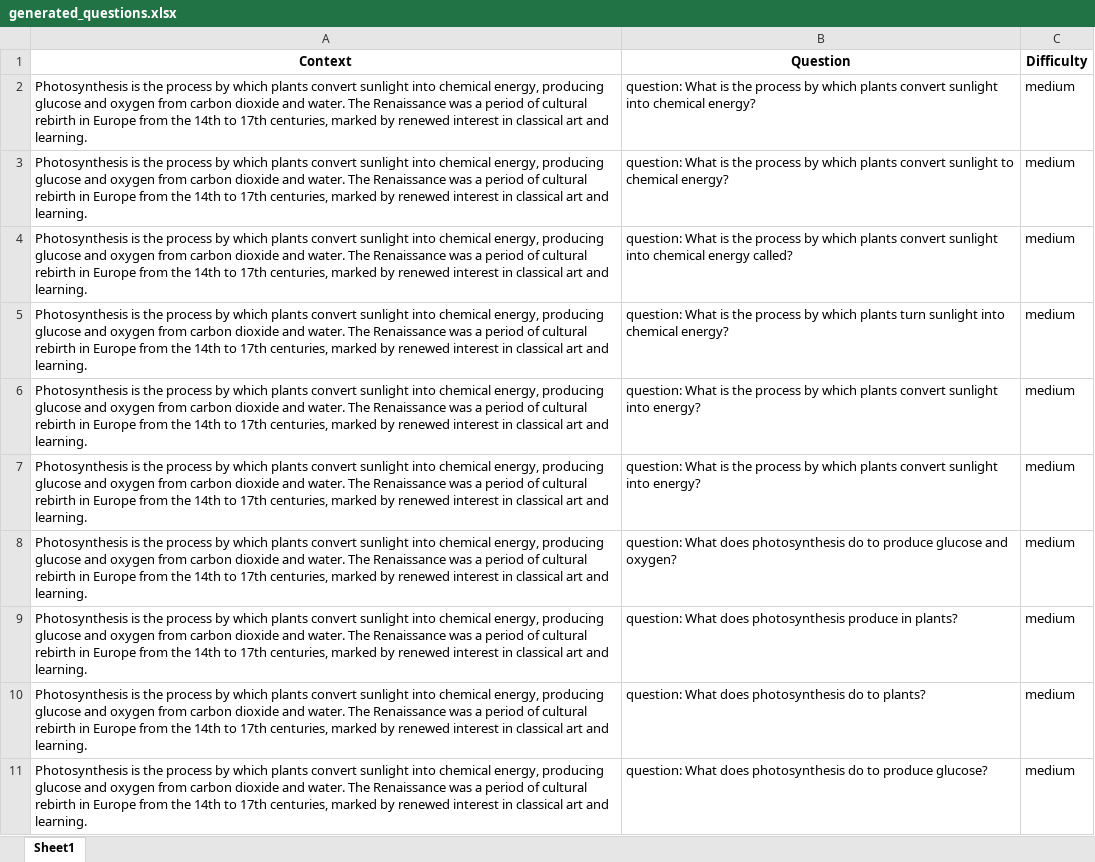
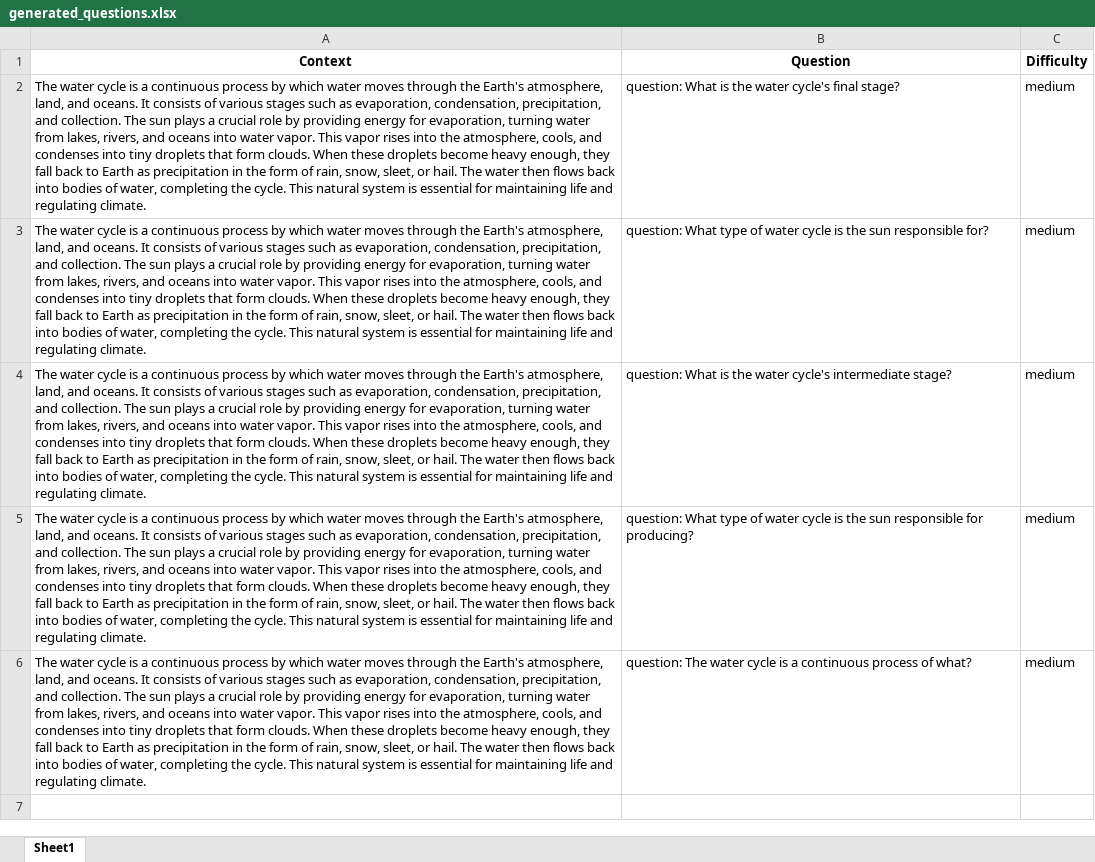
Before and after one commit to Luvish-Arora/Question-Generator-QUIZ-BUDDY-1-, an Excel workbook: generated_questions.xlsx, sheet Sheet1, drawn as a sheet; values as stored, in another font and other column widths than the file's, no borders; removed rows and columns are numbered as before the commit, all else as after; the diff names each change by its address in the sheet, - before the commit and + after, or states it on an @@ line.

```diff
--- a/generated_questions.xlsx (sheet Sheet1)
+++ b/generated_questions.xlsx (sheet Sheet1)
-A2:A4 (Context): Photosynthesis is the process by which plants convert sunlight into chemical energy, producing glucose and oxygen from carbon dioxide and water. The Renaissance was a period of cultural rebirth in Europe from the 14th to 17th centuries, marked by renewed interest in classical art and learning.
+A2:A4 (Context): The water cycle is a continuous process by which water moves through the Earth's atmosphere, land, and oceans. It consists of various stages such as evaporation, condensation, precipitation, and collection. The sun plays a crucial role by providing energy for evaporation, turning water from lakes, rivers, and oceans into water vapor. This vapor rises into the atmosphere, cools, and condenses into tiny droplets that form clouds. When these droplets become heavy enough, they fall back to Earth as precipitation in the form of rain, snow, sleet, or hail. The water then flows back into bodies of water, completing the cycle. This natural system is essential for maintaining life and regulating climate.
-B2 (Question): …is the process by which plants convert sunlight into chemical energy?
+B2 (Question): …is the water cycle's final stage?
-B3 (Question): question: What is the process by which plants convert sunlight to chemical energy?
+B3 (Question): question: What type of water cycle is the sun responsible for?
-B4 (Question): …is the process by which plants convert sunlight into chemical energy called?
+B4 (Question): …is the water cycle's intermediate stage?
-row 5: Photosynthesis is the process by which plants convert sunlight into chemical energy, producing glucose and oxygen from carbon dioxide and water. The Renaissance was a period of cultural rebirth in Europe from the 14th to 17th centuries, marked by renewed interest in classical art and learning. | question: What is the process by which plants turn sunlight into chemical energy? | medium
-A5 (Context): Photosynthesis is the process by which plants convert sunlight into chemical energy, producing glucose and oxygen from carbon dioxide and water. The Renaissance was a period of cultural rebirth in Europe from the 14th to 17th centuries, marked by renewed interest in classical art and learning.
+A5 (Context): The water cycle is a continuous process by which water moves through the Earth's atmosphere, land, and oceans. It consists of various stages such as evaporation, condensation, precipitation, and collection. The sun plays a crucial role by providing energy for evaporation, turning water from lakes, rivers, and oceans into water vapor. This vapor rises into the atmosphere, cools, and condenses into tiny droplets that form clouds. When these droplets become heavy enough, they fall back to Earth as precipitation in the form of rain, snow, sleet, or hail. The water then flows back into bodies of water, completing the cycle. This natural system is essential for maintaining life and regulating climate.
-B5 (Question): question: What is the process by which plants convert sunlight into energy?
+B5 (Question): question: What type of water cycle is the sun responsible for producing?
-row 7: Photosynthesis is the process by which plants convert sunlight into chemical energy, producing glucose and oxygen from carbon dioxide and water. The Renaissance was a period of cultural rebirth in Europe from the 14th to 17th centuries, marked by renewed interest in classical art and learning. | question: What is the process by which plants convert sunlight into energy? | medium
-row 8: Photosynthesis is the process by which plants convert sunlight into chemical energy, producing glucose and oxygen from carbon dioxide and water. The Renaissance was a period of cultural rebirth in Europe from the 14th to 17th centuries, marked by renewed interest in classical art and learning. | question: What does photosynthesis do to produce glucose and oxygen? | medium
-A6 (Context): Photosynthesis is the process by which plants convert sunlight into chemical energy, producing glucose and oxygen from carbon dioxide and water. The Renaissance was a period of cultural rebirth in Europe from the 14th to 17th centuries, marked by renewed interest in classical art and learning.
+A6 (Context): The water cycle is a continuous process by which water moves through the Earth's atmosphere, land, and oceans. It consists of various stages such as evaporation, condensation, precipitation, and collection. The sun plays a crucial role by providing energy for evaporation, turning water from lakes, rivers, and oceans into water vapor. This vapor rises into the atmosphere, cools, and condenses into tiny droplets that form clouds. When these droplets become heavy enough, they fall back to Earth as precipitation in the form of rain, snow, sleet, or hail. The water then flows back into bodies of water, completing the cycle. This natural system is essential for maintaining life and regulating climate.
-B6 (Question): question: What does photosynthesis produce in plants?
+B6 (Question): question: The water cycle is a continuous process of what?
-row 10: Photosynthesis is the process by which plants convert sunlight into chemical energy, producing glucose and oxygen from carbon dioxide and water. The Renaissance was a period of cultural rebirth in Europe from the 14th to 17th centuries, marked by renewed interest in classical art and learning. | question: What does photosynthesis do to plants? | medium
-row 11: Photosynthesis is the process by which plants convert sunlight into chemical energy, producing glucose and oxygen from carbon dioxide and water. The Renaissance was a period of cultural rebirth in Europe from the 14th to 17th centuries, marked by renewed interest in classical art and learning. | question: What does photosynthesis do to produce glucose? | medium
```
Also changed, not shown: 2 other files.
